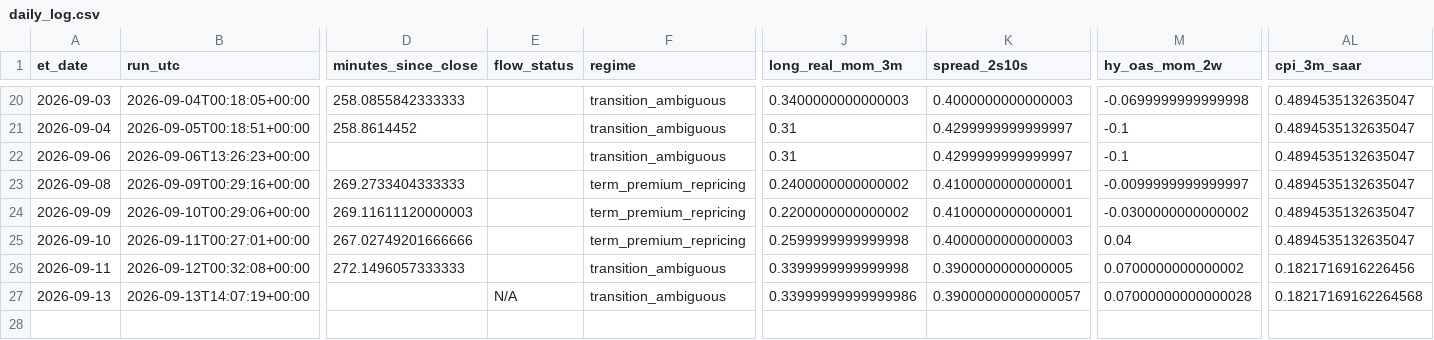
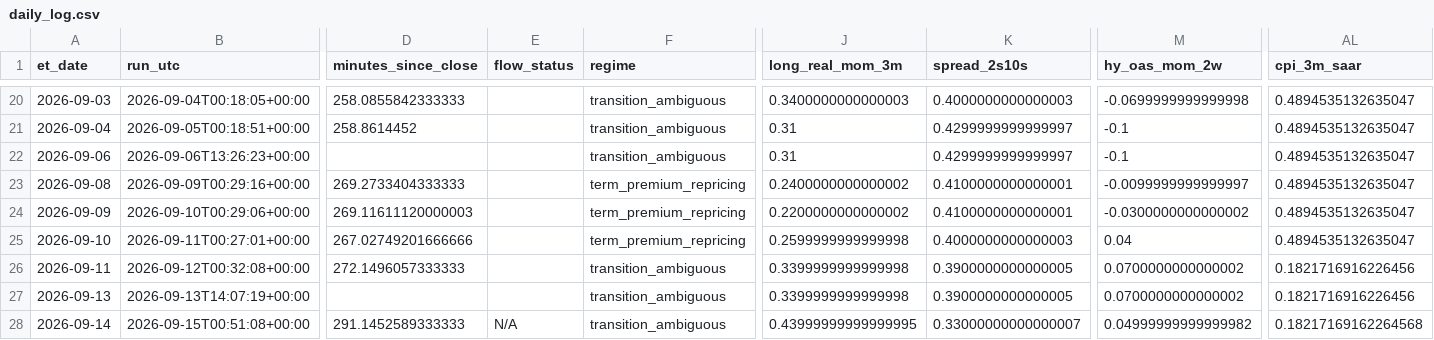
Before and after one commit to timothylundeen2008-web/Portfolio-Tracker, a CSV file: logs/daily_log.csv, drawn as a sheet; only a part is shown, gaps mark what is left out; rows hold the shown columns only; the diff names each change by its address in the sheet, - before the commit and + after, or states it on an @@ line.

```diff
--- a/logs/daily_log.csv
+++ b/logs/daily_log.csv
-E27 (flow_status): N/A
+E27 (flow_status): (empty)
-J27 (long_real_mom_3m): 0.33999999999999986
+J27 (long_real_mom_3m): 0.3399999999999998
-K27 (spread_2s10s): 0.39000000000000057
+K27 (spread_2s10s): 0.3900000000000005
-M27 (hy_oas_mom_2w): 0.07000000000000028
+M27 (hy_oas_mom_2w): 0.0700000000000002
-AL27 (cpi_3m_saar): 0.18217169162264568
+AL27 (cpi_3m_saar): 0.1821716916226456
+row 28: 2026-09-14 | 2026-09-15T00:51:08+00:00 | 291.1452589333333 | N/A | transition_ambiguous | 0.43999999999999995 | 0.33000000000000007 | 0.04999999999999982 | 0.18217169162264568
```
Also changed, not shown: 2 other files.
